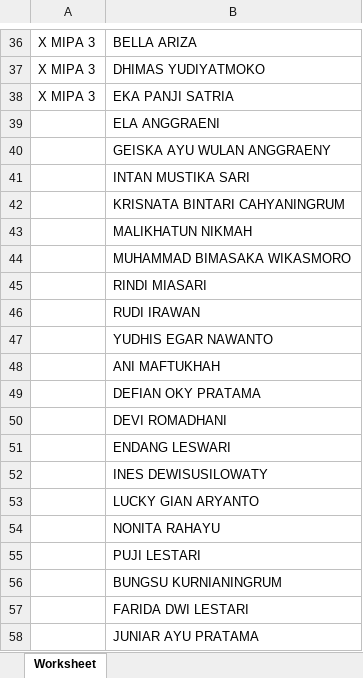
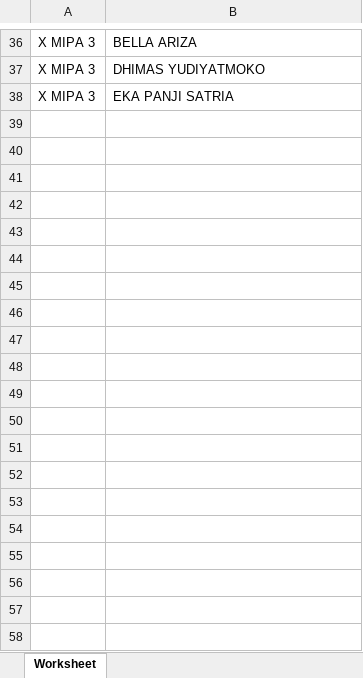
Before and after one commit to danurwijayanto/laravel6-admin, an Excel workbook: public/ekonomi_A.xlsx, sheet Worksheet, drawn as a sheet; only a part is shown, gaps mark what is left out; values as stored, in another font and other column widths than the file's, no borders; the diff covers the shown part only; the diff names each change by its address in the sheet, - before the commit and + after, or states it on an @@ line.

Commit message:
fix download excel

```diff
--- a/public/ekonomi_A.xlsx (sheet Worksheet)
+++ b/public/ekonomi_A.xlsx (sheet Worksheet)
-row 39:  | ELA ANGGRAENI
-row 40:  | GEISKA AYU WULAN ANGGRAENY
-row 41:  | INTAN MUSTIKA SARI
-row 42:  | KRISNATA BINTARI CAHYANINGRUM
-row 43:  | MALIKHATUN NIKMAH
-row 44:  | MUHAMMAD BIMASAKA WIKASMORO
-row 45:  | RINDI MIASARI
-row 46:  | RUDI IRAWAN
-row 47:  | YUDHIS EGAR NAWANTO
-row 48:  | ANI MAFTUKHAH
-row 49:  | DEFIAN OKY PRATAMA
-row 50:  | DEVI ROMADHANI
-row 51:  | ENDANG LESWARI
-row 52:  | INES DEWISUSILOWATY
-row 53:  | LUCKY GIAN ARYANTO
-row 54:  | NONITA RAHAYU
-row 55:  | PUJI LESTARI
-row 56:  | BUNGSU KURNIANINGRUM
-row 57:  | FARIDA DWI LESTARI
-row 58:  | JUNIAR AYU PRATAMA
```
Also changed, not shown: 16 removed rows elsewhere in this sheet, 2 other files.
